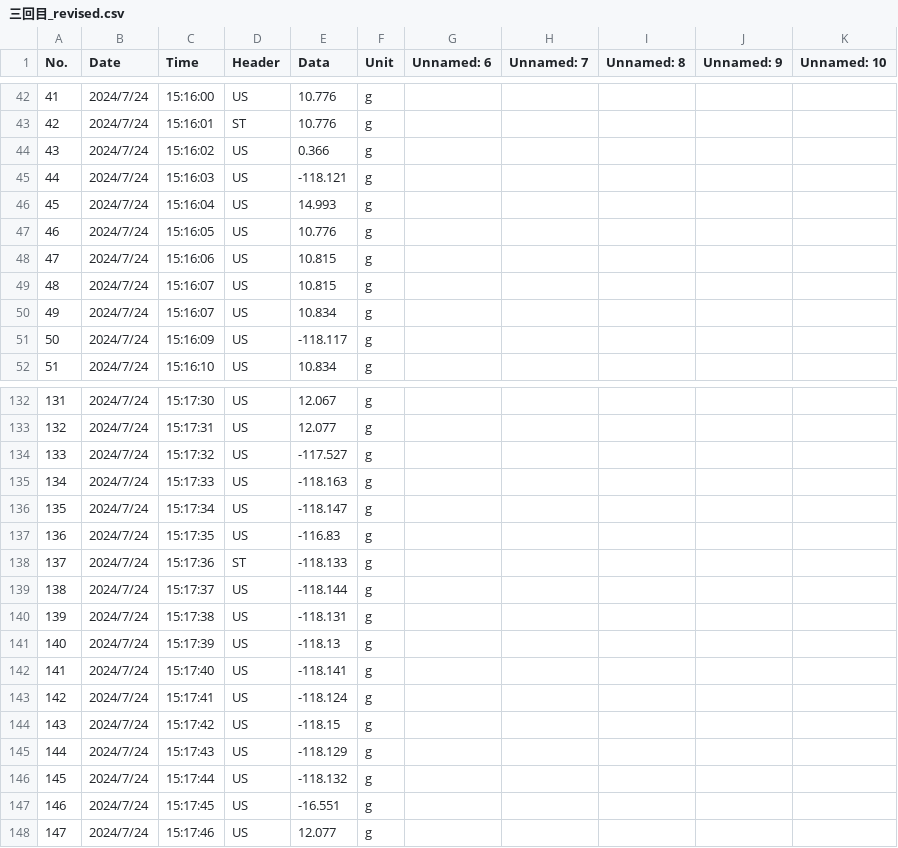
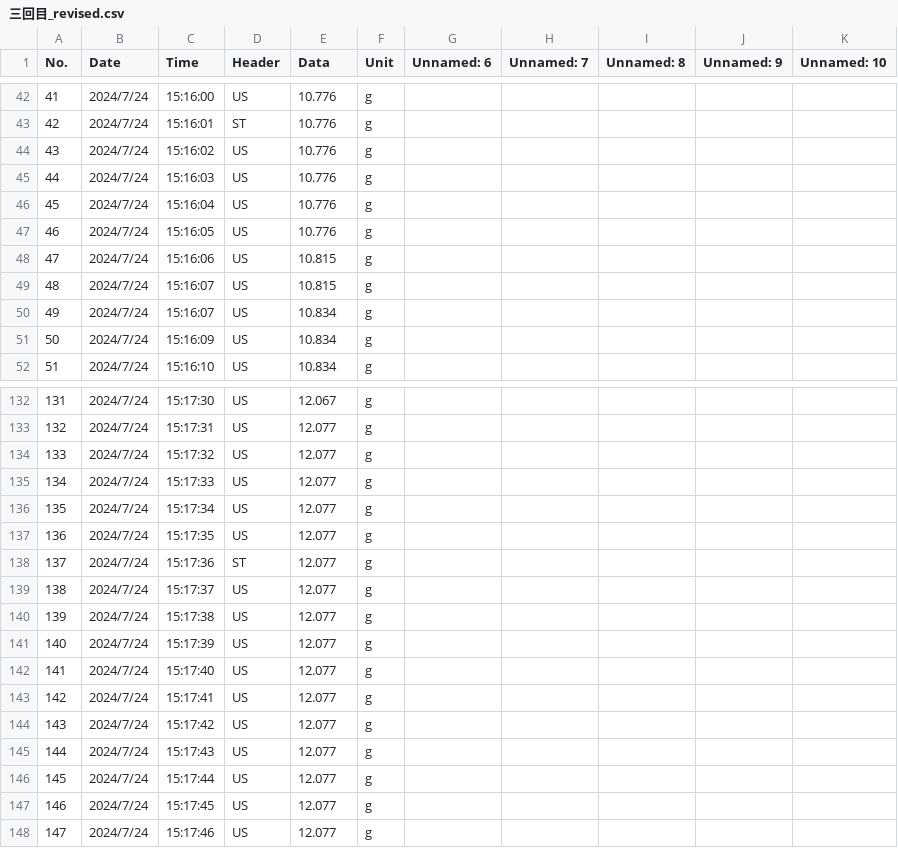
Before and after one commit to rannrann/neutralization_titration, a CSV file: files/三回目_revised.csv, drawn as a sheet; only a part is shown, gaps mark what is left out; the diff covers the shown part only.

```diff
--- a/files/三回目_revised.csv
+++ b/files/三回目_revised.csv
@@ -43,5 +43,5 @@ No.,Date,Time,Header,Data,Unit,Unnamed: 6,Unnamed: 7,Unnamed: 8,Unnamed: 9,Unnam
 42,2024/7/24,15:16:01,ST,10.776,g,,,,,
-43,2024/7/24,15:16:02,US,0.366,g,,,,,
-44,2024/7/24,15:16:03,US,-118.121,g,,,,,
-45,2024/7/24,15:16:04,US,14.993,g,,,,,
+43,2024/7/24,15:16:02,US,10.776,g,,,,,
+44,2024/7/24,15:16:03,US,10.776,g,,,,,
+45,2024/7/24,15:16:04,US,10.776,g,,,,,
 46,2024/7/24,15:16:05,US,10.776,g,,,,,
@@ -50,3 +50,3 @@ No.,Date,Time,Header,Data,Unit,Unnamed: 6,Unnamed: 7,Unnamed: 8,Unnamed: 9,Unnam
 49,2024/7/24,15:16:07,US,10.834,g,,,,,
-50,2024/7/24,15:16:09,US,-118.117,g,,,,,
+50,2024/7/24,15:16:09,US,10.834,g,,,,,
 51,2024/7/24,15:16:10,US,10.834,g,,,,,
@@ -133,16 +133,16 @@ No.,Date,Time,Header,Data,Unit,Unnamed: 6,Unnamed: 7,Unnamed: 8,Unnamed: 9,Unnam
 132,2024/7/24,15:17:31,US,12.077,g,,,,,
-133,2024/7/24,15:17:32,US,-117.527,g,,,,,
-134,2024/7/24,15:17:33,US,-118.163,g,,,,,
-135,2024/7/24,15:17:34,US,-118.147,g,,,,,
-136,2024/7/24,15:17:35,US,-116.83,g,,,,,
-137,2024/7/24,15:17:36,ST,-118.133,g,,,,,
-138,2024/7/24,15:17:37,US,-118.144,g,,,,,
-139,2024/7/24,15:17:38,US,-118.131,g,,,,,
-140,2024/7/24,15:17:39,US,-118.13,g,,,,,
-141,2024/7/24,15:17:40,US,-118.141,g,,,,,
-142,2024/7/24,15:17:41,US,-118.124,g,,,,,
-143,2024/7/24,15:17:42,US,-118.15,g,,,,,
-144,2024/7/24,15:17:43,US,-118.129,g,,,,,
-145,2024/7/24,15:17:44,US,-118.132,g,,,,,
-146,2024/7/24,15:17:45,US,-16.551,g,,,,,
+133,2024/7/24,15:17:32,US,12.077,g,,,,,
+134,2024/7/24,15:17:33,US,12.077,g,,,,,
+135,2024/7/24,15:17:34,US,12.077,g,,,,,
+136,2024/7/24,15:17:35,US,12.077,g,,,,,
+137,2024/7/24,15:17:36,ST,12.077,g,,,,,
+138,2024/7/24,15:17:37,US,12.077,g,,,,,
+139,2024/7/24,15:17:38,US,12.077,g,,,,,
+140,2024/7/24,15:17:39,US,12.077,g,,,,,
+141,2024/7/24,15:17:40,US,12.077,g,,,,,
+142,2024/7/24,15:17:41,US,12.077,g,,,,,
+143,2024/7/24,15:17:42,US,12.077,g,,,,,
+144,2024/7/24,15:17:43,US,12.077,g,,,,,
+145,2024/7/24,15:17:44,US,12.077,g,,,,,
+146,2024/7/24,15:17:45,US,12.077,g,,,,,
 147,2024/7/24,15:17:46,US,12.077,g,,,,,
```
Also changed, not shown: 33 edited cells elsewhere in this file, files/一回目_revised.csv, files/二回目_revised.csv, 14 other files.
